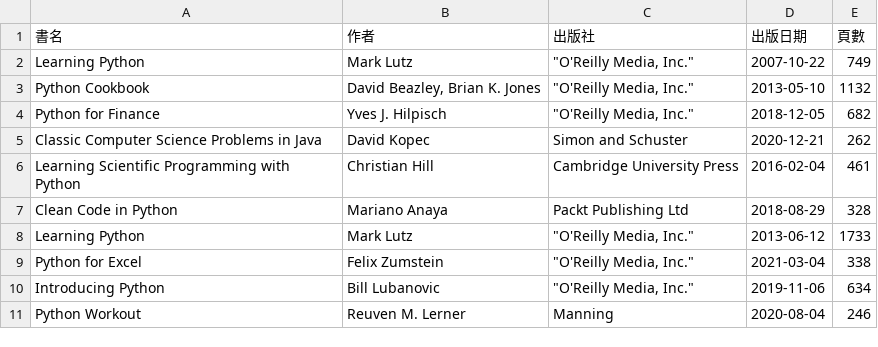
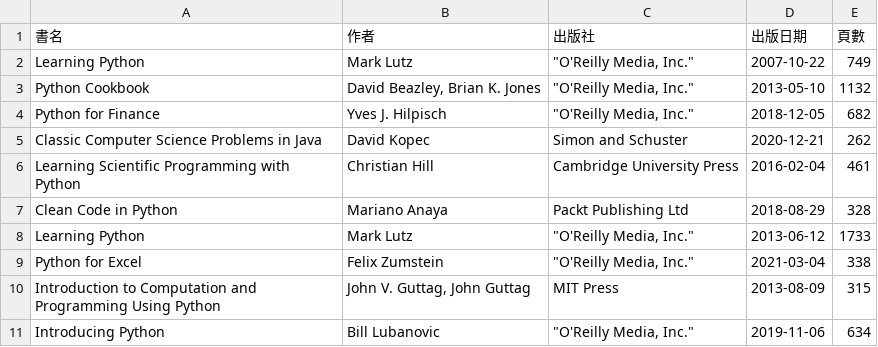
Before and after one commit to shadow-fun/midterm-crawler, a CSV file: api.csv, drawn as a sheet.

```diff
--- a/api.csv
+++ b/api.csv
@@ -9,3 +9,3 @@ Learning Python,Mark Lutz,"""O'Reilly Media, Inc.""",2013-06-12,1733
 Python for Excel,Felix Zumstein,"""O'Reilly Media, Inc.""",2021-03-04,338
+Introduction to Computation and Programming Using Python,"John V. Guttag, John Guttag",MIT Press,2013-08-09,315
 Introducing Python,Bill Lubanovic,"""O'Reilly Media, Inc.""",2019-11-06,634
-Python Workout,Reuven M. Lerner,Manning,2020-08-04,246
```
